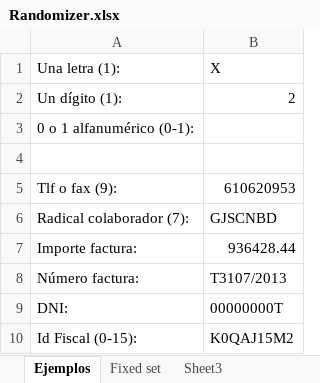
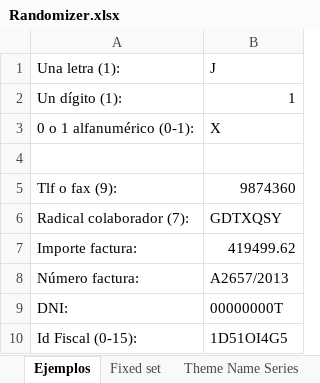
Before and after one commit to ignacio-serrano/misc, an Excel workbook: X-Project tools/Excel/Randomizer.xlsx, sheet Ejemplos, drawn as a sheet; values as stored, in another font and other column widths than the file's, no borders; the diff names each change by its address in the sheet, - before the commit and + after, or states it on an @@ line.

```diff
--- a/X-Project tools/Excel/Randomizer.xlsx (sheet Ejemplos)
+++ b/X-Project tools/Excel/Randomizer.xlsx (sheet Ejemplos)
-sheet tab: Sheet3
+sheet tab: Theme Name Series
-B1: X
+B1: J
-B2 (J): 2
+B2 (J): 1
-B3 (J): (empty)
+B3 (J): X
-B5 (J): 610620953
+B5 (J): 9874360
-B6 (J): GJSCNBD
+B6 (J): GDTXQSY
-B7 (J): 936428.44
+B7 (J): 419499.62
-B8 (J): T3107/2013
+B8 (J): A2657/2013
-B10 (J): K0QAJ15M2
+B10 (J): 1D51OI4G5
```
Also changed, not shown: sheet Theme Name Series, sheet Fixed set, X-Project tools/Excel/Bower Cheatsheet.xlsx, X-Project tools/Excel/Git Cheatsheet.xlsx, 5 other files.
